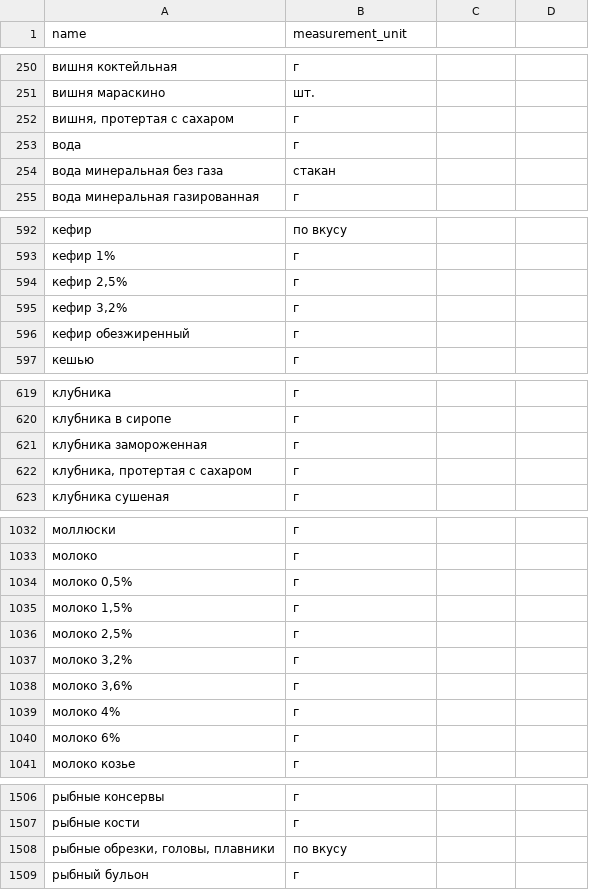
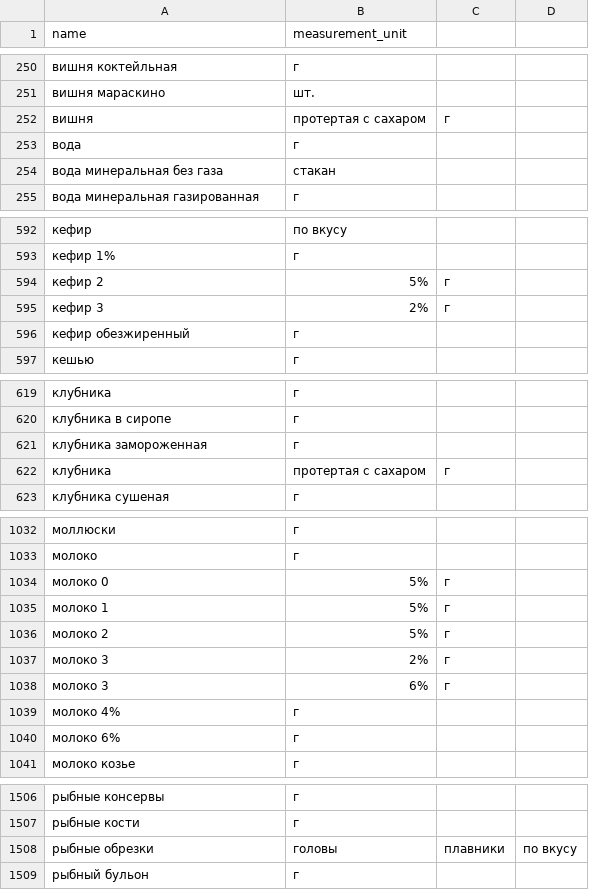
Before and after one commit to Olkhovik-mv/foodgram-project-react, a CSV file: backend/data/ingredients.csv, drawn as a sheet; only a part is shown, gaps mark what is left out; the diff covers the shown part only.

```diff
--- a/backend/data/ingredients.csv
+++ b/backend/data/ingredients.csv
@@ -251,3 +251,3 @@ name,measurement_unit
 вишня мараскино,шт.
-"вишня, протертая с сахаром",г
+вишня, протертая с сахаром,г
 вода,г
@@ -593,4 +593,4 @@ name,measurement_unit
 кефир 1%,г
-"кефир 2,5%",г
-"кефир 3,2%",г
+кефир 2,5%,г
+кефир 3,2%,г
 кефир обезжиренный,г
@@ -621,3 +621,3 @@ name,measurement_unit
 клубника замороженная,г
-"клубника, протертая с сахаром",г
+клубника, протертая с сахаром,г
 клубника сушеная,г
@@ -1033,7 +1033,7 @@ name,measurement_unit
 молоко,г
-"молоко 0,5%",г
-"молоко 1,5%",г
-"молоко 2,5%",г
-"молоко 3,2%",г
-"молоко 3,6%",г
+молоко 0,5%,г
+молоко 1,5%,г
+молоко 2,5%,г
+молоко 3,2%,г
+молоко 3,6%,г
 молоко 4%,г
@@ -1507,3 +1507,3 @@ name,measurement_unit
 рыбные кости,г
-"рыбные обрезки, головы, плавники",по вкусу
+рыбные обрезки, головы, плавники,по вкусу
 рыбный бульон,г
```
Also changed, not shown: 4 added rows, 4 removed rows and 1 edited cell elsewhere in this file, 11 other files.
